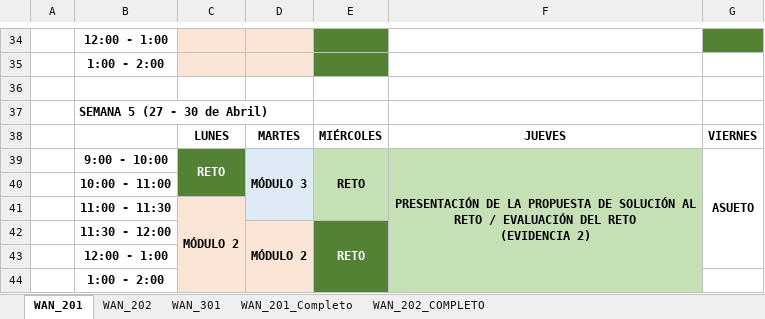
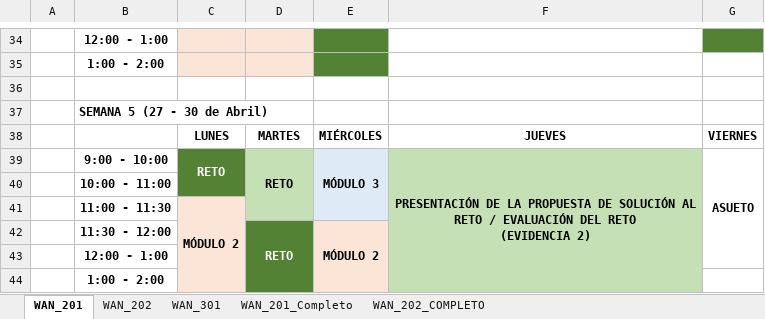
Before and after one commit to lizetheP/WAN, an Excel workbook: Horarios/HorarioWAN_2026.xlsx, sheet WAN_201, drawn as a sheet; only a part is shown, gaps mark what is left out; values as stored, in another font and other column widths than the file's, no borders; removed rows and columns are numbered as before the commit, all else as after; the diff names each change by its address in the sheet, - before the commit and + after, or states it on an @@ line.

```diff
--- a/Horarios/HorarioWAN_2026.xlsx (sheet WAN_201)
+++ b/Horarios/HorarioWAN_2026.xlsx (sheet WAN_201)
-D39: MÓDULO 3
+D39: RETO
-D39:D41 fill: #DEEBF7
+D39:D41 fill: #C5E0B4
-E39: RETO
+E39: MÓDULO 3
-E39:E41 fill: #C5E0B4
+E39:E41 fill: #DEEBF7
-row 42:  | 11:30 - 12:00 |  | MÓDULO 2 | RETO
+row 42:  | 11:30 - 12:00 |  | RETO | MÓDULO 2
-D43:D44 fill: #FBE5D6
+D43:D44 fill: #548235
-E43:E44 fill: #548235
+E43:E44 fill: #FBE5D6
```
Also changed, not shown: sheet WAN_202, 8 other files.
